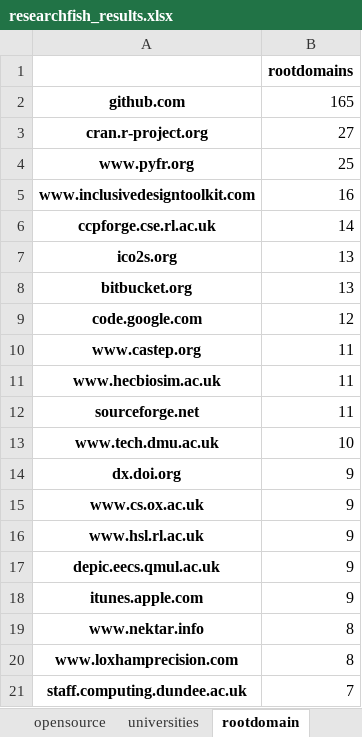
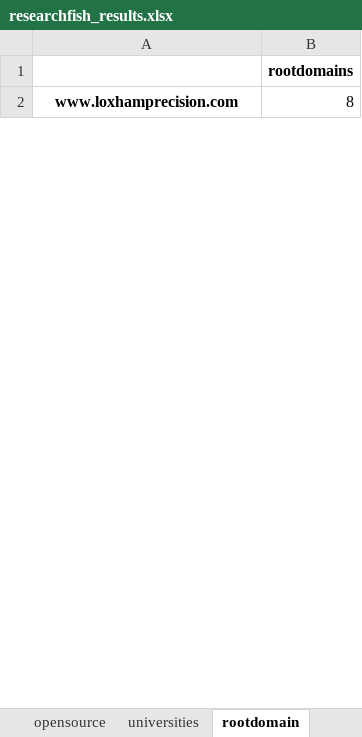
Before and after one commit to softwaresaved/ResearchFish-investigation-across-councils, an Excel workbook: data/researchfish_results.xlsx, sheet rootdomain, drawn as a sheet; only a part is shown; values as stored, in another font and other column widths than the file's, no borders; removed rows and columns are numbered as before the commit, all else as after; the diff covers the shown part only; the diff names each change by its address in the sheet, - before the commit and + after, or states it on an @@ line.

```diff
--- a/data/researchfish_results.xlsx (sheet rootdomain)
+++ b/data/researchfish_results.xlsx (sheet rootdomain)
-row 2: github.com | 165
-row 3: cran.r-project.org | 27
-row 4: www.pyfr.org | 25
-row 5: www.inclusivedesigntoolkit.com | 16
-row 6: ccpforge.cse.rl.ac.uk | 14
-row 7: ico2s.org | 13
-row 8: bitbucket.org | 13
-row 9: code.google.com | 12
-row 10: www.castep.org | 11
-row 11: www.hecbiosim.ac.uk | 11
-row 12: sourceforge.net | 11
-row 13: www.tech.dmu.ac.uk | 10
-row 14: dx.doi.org | 9
-row 15: www.cs.ox.ac.uk | 9
-row 16: www.hsl.rl.ac.uk | 9
-row 17: depic.eecs.qmul.ac.uk | 9
-row 18: itunes.apple.com | 9
-row 19: www.nektar.info | 8
-row 21: staff.computing.dundee.ac.uk | 7
```
Also changed, not shown: 2 added rows, 320 removed rows, 12 moved rows and 26 edited cells elsewhere in this sheet, sheet universities, sheet returnyear, sheet opensource, other sheet tabs, 2 other files.
